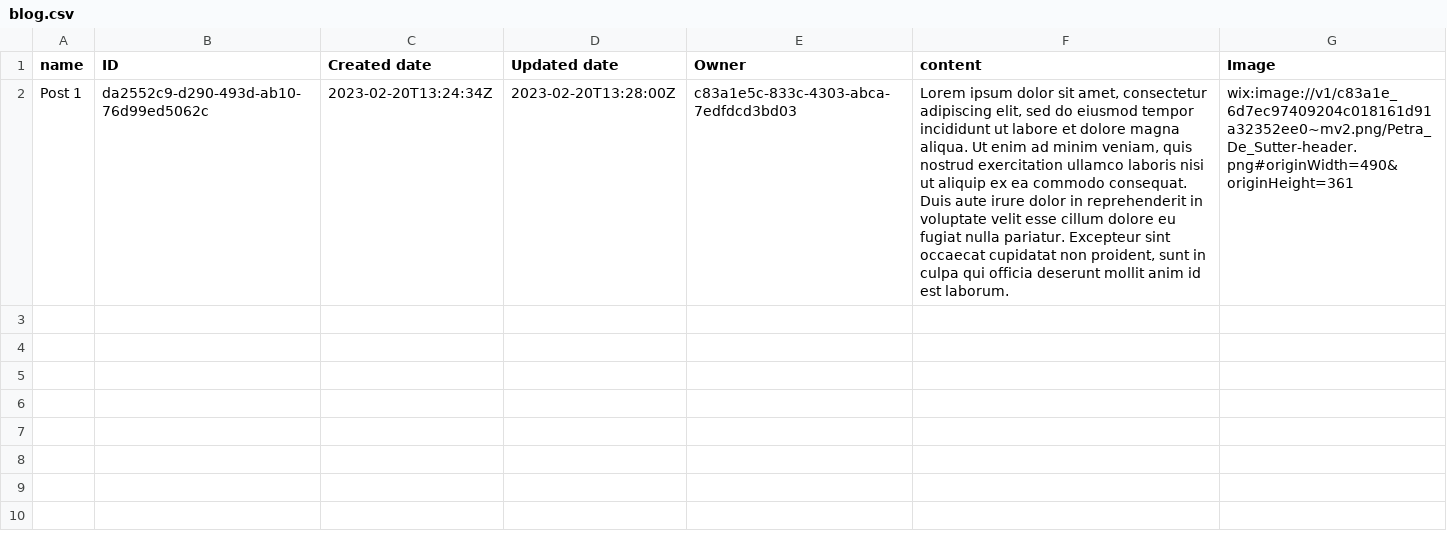
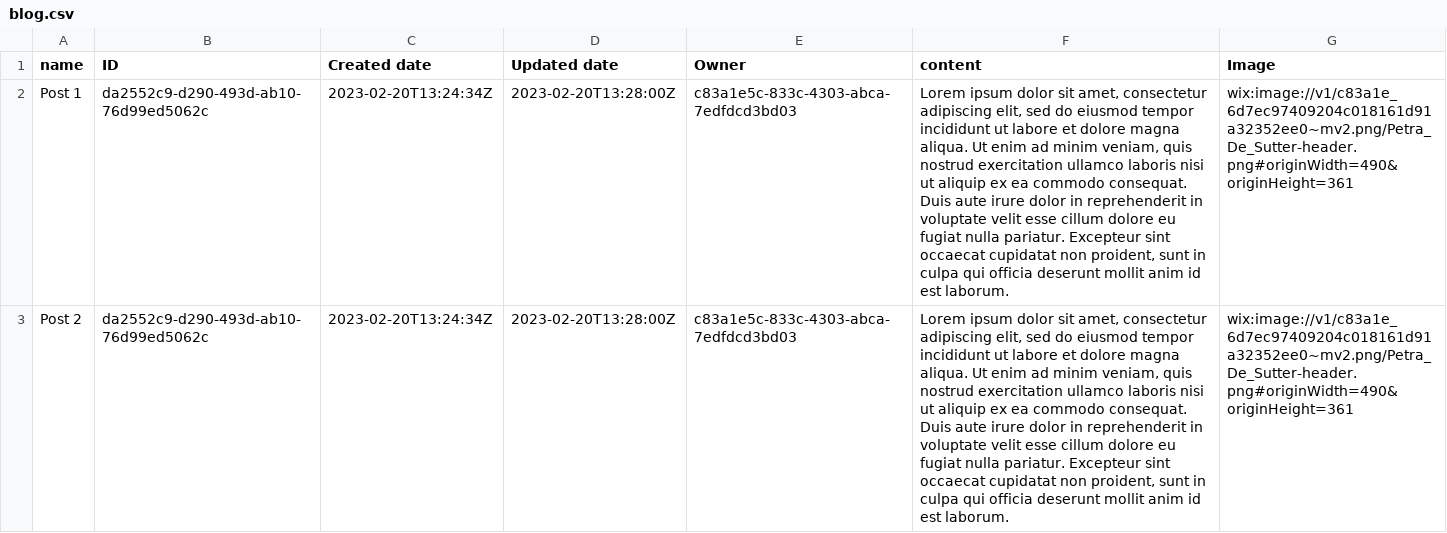
Before and after one commit to marceltectonica/migration-nb, a CSV file: blog.csv, drawn as a sheet; the diff names each change by its address in the sheet, - before the commit and + after, or states it on an @@ line.

```diff
--- a/blog.csv
+++ b/blog.csv
+row 3: Post 2 | da2552c9-d290-493d-ab10-76d99ed5062c | 2023-02-20T13:24:34Z | 2023-02-20T13:28:00Z | c83a1e5c-833c-4303-abca-7edfdcd3bd03 | Lorem ipsum dolor sit amet, consectetur adipiscing elit, sed do eiusmod tempor incididunt ut labore et dolore magna aliqua. Ut enim ad minim veniam, quis nostrud exercitation ullamco laboris nisi ut aliquip ex ea commodo consequat. Duis aute irure dolor in reprehenderit in voluptate velit esse cillum dolore eu fugiat nulla pariatur. Excepteur sint occaecat cupidatat non proident, sunt in culpa qui officia deserunt mollit anim id est laborum. | wix:image://v1/c83a1e_6d7ec97409204c018161d91a32352ee0~mv2.png/Petra_De_Sutter-header.png#originWidth=490&originHeight=361
```
Also changed, not shown: 3 other files.
